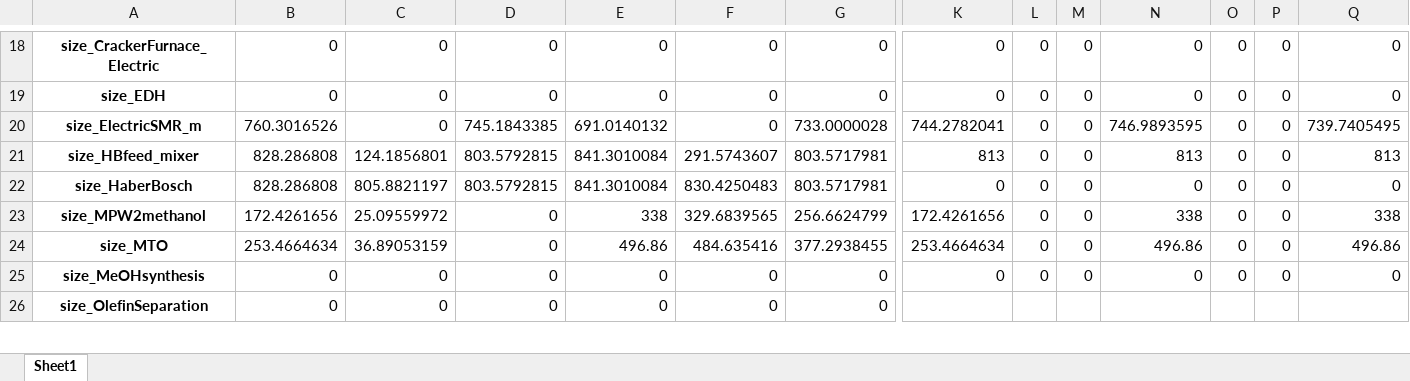
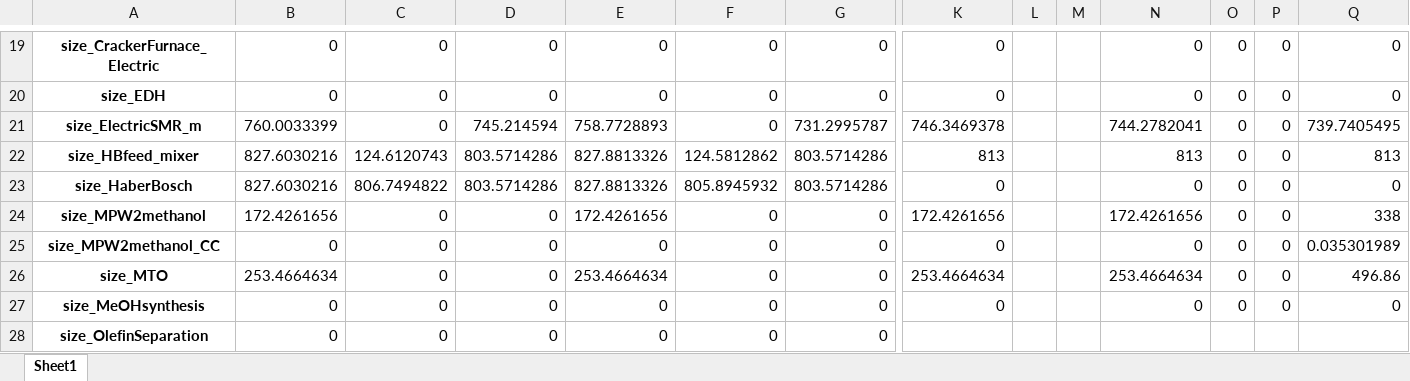
Before and after one commit to Jammeh01/AdOpT-NET0_Bakary, an Excel workbook: Plotting/result_data_long_sensitivity.xlsx, sheet Sheet1, drawn as a sheet; only a part is shown, gaps mark what is left out; values as stored, in another font and other column widths than the file's, no borders; addresses are those after the commit; rows hold the shown columns only; the diff covers the shown part only; the diff names each change by its address in the sheet, - before the commit and + after, or states it on an @@ line.

```diff
--- a/Plotting/result_data_long_sensitivity.xlsx (sheet Sheet1)
+++ b/Plotting/result_data_long_sensitivity.xlsx (sheet Sheet1)
-L19:L24: 0
+L19:L24: (empty)
-M19:M24: 0
+M19:M24: (empty)
-B21: 760.3016526
+B21: 760.0033399
-D21: 745.1843385
+D21: 745.214594
-E21: 691.0140132
+E21: 758.7728893
-G21: 733.0000028
+G21: 731.2995787
-K21: 744.2782041
+K21: 746.3469378
-N21: 746.9893595
+N21: 744.2782041
-B22:B23: 828.286808
+B22:B23: 827.6030216
-C22: 124.1856801
+C22: 124.6120743
-D22:D23: 803.5792815
+D22:D23: 803.5714286
-E22:E23: 841.3010084
+E22:E23: 827.8813326
-F22: 291.5743607
+F22: 124.5812862
-G22:G23: 803.5717981
+G22:G23: 803.5714286
-C23: 805.8821197
+C23: 806.7494822
-F23: 830.4250483
+F23: 805.8945932
-C24: 25.09559972
+C24: 0
-E24: 338
+E24: 172.4261656
-F24: 329.6839565
+F24: 0
-G24: 256.6624799
+G24: 0
-N24: 338
+N24: 172.4261656
+row 25: size_MPW2methanol_CC | 0 | 0 | 0 | 0 | 0 | 0 | 0 |  |  | 0 | 0 | 0 | 0.035301989
-C26: 36.89053159
+C26: 0
-E26: 496.86
+E26: 253.4664634
-F26: 484.635416
+F26: 0
-G26: 377.2938455
+G26: 0
-L26:L27: 0
+L26:L27: (empty)
-M26:M27: 0
+M26:M27: (empty)
-N26: 496.86
+N26: 253.4664634
```
Also changed, not shown: 6 added rows, 1 removed row and 437 edited cells elsewhere in this sheet, Plotting/Latex/filtered_data_Zeeland.xlsx, Plotting/result_data_long_Zeeland.xlsx, 5 other files.
